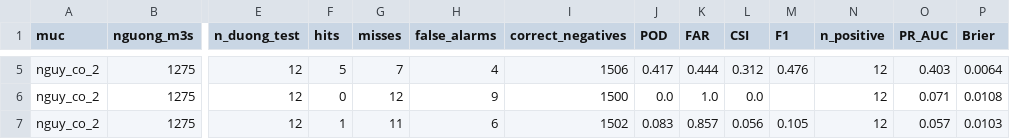
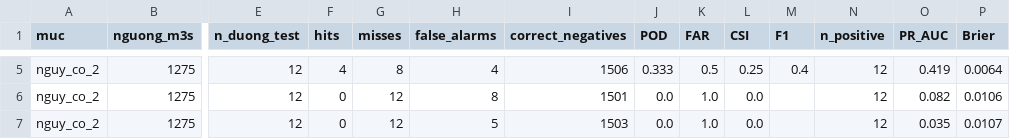
Before and after one commit to GiapDN-13/DSP391m-flood-forecast, a CSV file: reports/classifier_results.csv, drawn as a sheet; only a part is shown, gaps mark what is left out; the diff covers the shown part only; the diff names each change by its address in the sheet, - before the commit and + after, or states it on an @@ line.

```diff
--- a/reports/classifier_results.csv
+++ b/reports/classifier_results.csv
-F5 (hits): 5
+F5 (hits): 4
-G5 (misses): 7
+G5 (misses): 8
-J5 (POD): 0.417
+J5 (POD): 0.333
-K5 (FAR): 0.444
+K5 (FAR): 0.5
-L5 (CSI): 0.312
+L5 (CSI): 0.25
-M5 (F1): 0.476
+M5 (F1): 0.4
-O5 (PR_AUC): 0.403
+O5 (PR_AUC): 0.419
-H6 (false_alarms): 9
+H6 (false_alarms): 8
-I6 (correct_negatives): 1500
+I6 (correct_negatives): 1501
-O6 (PR_AUC): 0.071
+O6 (PR_AUC): 0.082
-P6 (Brier): 0.0108
+P6 (Brier): 0.0106
-F7 (hits): 1
+F7 (hits): 0
-G7 (misses): 11
+G7 (misses): 12
-H7 (false_alarms): 6
+H7 (false_alarms): 5
-I7 (correct_negatives): 1502
+I7 (correct_negatives): 1503
-J7 (POD): 0.083
+J7 (POD): 0.0
-K7 (FAR): 0.857
+K7 (FAR): 1.0
-L7 (CSI): 0.056
+L7 (CSI): 0.0
-M7 (F1): 0.105
+M7 (F1): (empty)
-O7 (PR_AUC): 0.057
+O7 (PR_AUC): 0.035
-P7 (Brier): 0.0103
+P7 (Brier): 0.0107
```
Also changed, not shown: 26 edited cells elsewhere in this file, reports/lgbm_importance.csv, reports/lgbm_results.csv, 9 other files.
